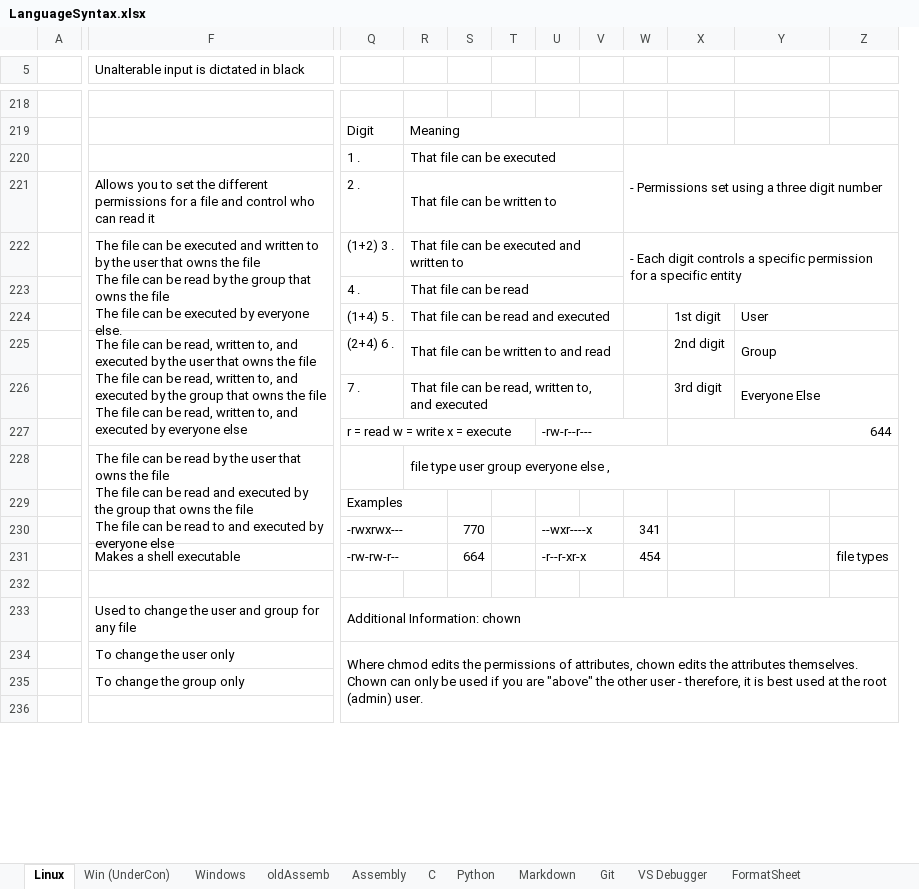
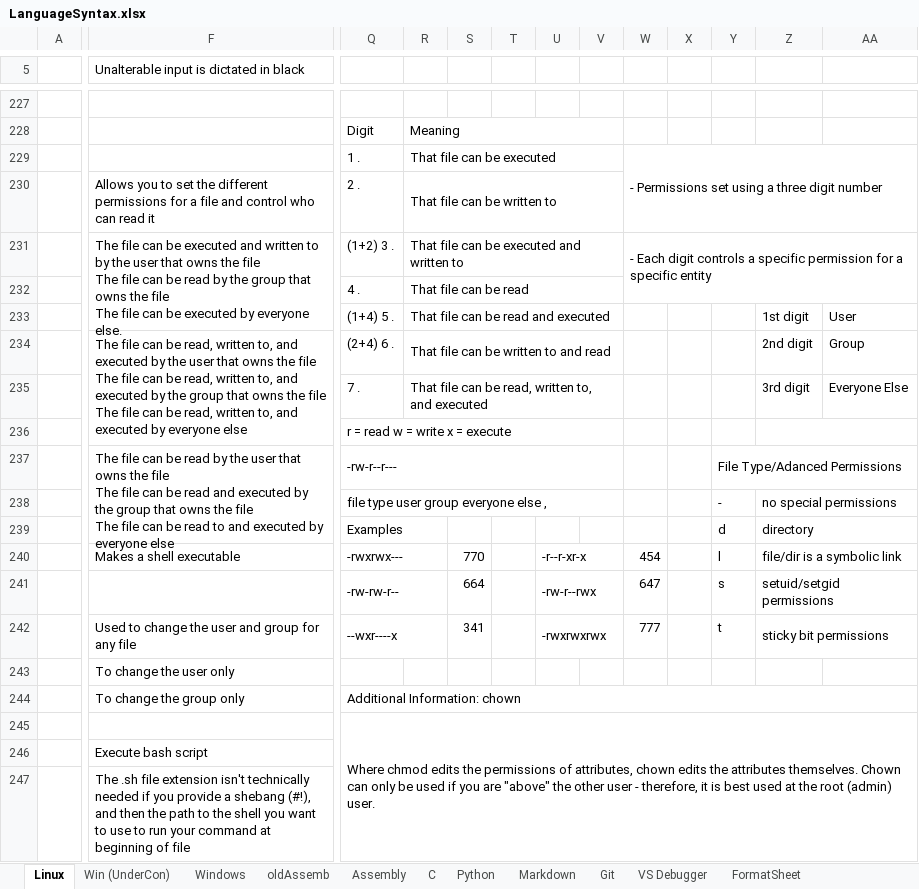
Before and after one commit to KieraConway/LanguageSyntax, an Excel workbook: LanguageSyntax.xlsx, sheet Linux, drawn as a sheet; only a part is shown, gaps mark what is left out; values as stored, in another font and other column widths than the file's, no cell formats; charts and pictures not drawn; removed rows and columns are numbered as before the commit, all else as after; rows hold the shown columns only; ↵ is a line break in a cell; the diff covers the shown part only; the diff names each change by its address in the sheet, - before the commit and + after, or states it on an @@ line.

```diff
--- a/LanguageSyntax.xlsx (sheet Linux)
+++ b/LanguageSyntax.xlsx (sheet Linux)
+column X, empty
+column Y, rows 240-241: l | s
-column Z, row 231: file types
-Y224:Z224 merged
-F225:O227 merged
+F234:O236 merged
-Y225:Z225 merged
-Y226:Z226 merged
-row 227:  |  | r = read w = write x = execute |  |  |  | -rw-r--r--- |  |  | 644
-row 228:  | The file can be read by the user that owns the file ↵ The file can be read and executed by the group that owns the file ↵ The file can be read to and executed by everyone else |  | file type user group everyone else ,
-Q236: Examples
+Q236: r = read w = write x = execute
+Q236:V236 merged
+Z236:AA236 merged
-row 230:  |  | -rwxrwx--- |  | 770 |  | --wxr----x |  | 341
+row 237:  | The file can be read by the user that owns the file ↵ The file can be read and executed by the group that owns the file ↵ The file can be read to and executed by everyone else | -rw-r--r--- |  |  |  |  |  |  |  | File Type/Adanced Permissions
+row 238:  |  | file type user group everyone else , |  |  |  |  |  |  |  | - | no special permissions
+row 239:  |  | Examples |  |  |  |  |  |  |  | d | directory
-Q240: -rw-rw-r--
+Q240: -rwxrwx---
-S240: 664
+S240: 770
-Z240: (empty)
+Z240: file/dir is a symbolic link
+Z240:AA240 merged
-row 241: (empty)
+row 241:  |  | -rw-rw-r-- |  | 664 |  | -rw-r--rwx |  | 647 |  | s | setuid/setgid permissions
+Q241:R241 merged
+U241:V241 merged
+Z241:AA241 merged
-row 233:  | Used to change the user and group for any file | Additional Information: chown
+row 242:  | Used to change the user and group for any file | --wxr----x |  | 341 |  | -rwxrwxrwx |  | 777 |  | t | sticky bit permissions
-Q243: Where chmod edits the permissions of attributes, chown edits the attributes themselves. Chown can only be used if you are "above" the other user - therefore, it is best used at the root (admin) user.
+Q243: (empty)
-Q234:Z236 merged
-Q244: (empty)
+Q244: Additional Information: chown
+Q244:AA244 merged
-Q245: (empty)
+Q245: Where chmod edits the permissions of attributes, chown edits the attributes themselves. Chown can only be used if you are "above" the other user - therefore, it is best used at the root (admin) user.
+Q245:AA247 merged
+row 246:  | Execute bash script
+row 247:  | The .sh file extension isn't technically needed if you provide a shebang (#!), and then the path to the shell you want to use to run your command at beginning of file
```
Also changed, not shown: 29 added rows, 2 removed rows, 7 edited cells and merged cells elsewhere in this sheet, sheet C, sheet Assembly, sheet Python, sheet Git, cell formats, charts or pictures.
